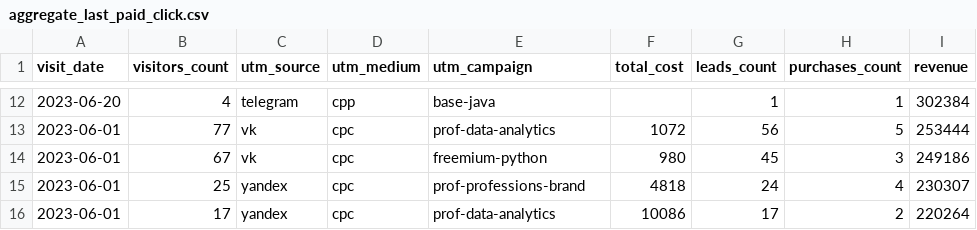
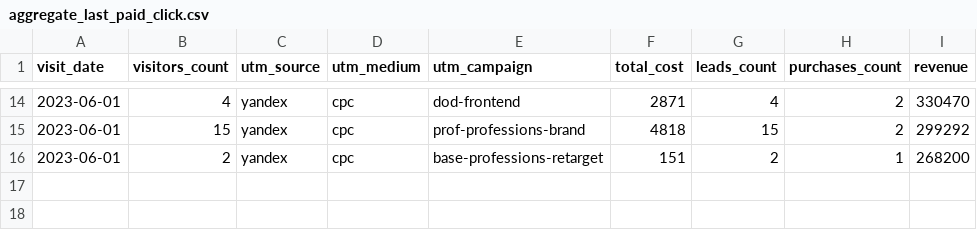
Before and after one commit to Fe1tch/data-analytics-project-96, a CSV file: aggregate_last_paid_click.csv, drawn as a sheet; only a part is shown, gaps mark what is left out; the diff covers the shown part only.

Commit message:
Add files via upload

```diff
--- a/aggregate_last_paid_click.csv
+++ b/aggregate_last_paid_click.csv
@@ -12,5 +14,3 @@
-2023-06-20,4,telegram,cpp,base-java,,1,1,302384
-2023-06-01,77,vk,cpc,prof-data-analytics,1072,56,5,253444
-2023-06-01,67,vk,cpc,freemium-python,980,45,3,249186
-2023-06-01,25,yandex,cpc,prof-professions-brand,4818,24,4,230307
-2023-06-01,17,yandex,cpc,prof-data-analytics,10086,17,2,220264
+2023-06-01,4,yandex,cpc,dod-frontend,2871,4,2,330470
+2023-06-01,15,yandex,cpc,prof-professions-brand,4818,15,2,299292
+2023-06-01,2,yandex,cpc,base-professions-retarget,151,2,1,268200
```
Also changed, not shown: 8 added rows, 6 removed rows and 18 edited cells elsewhere in this file.
